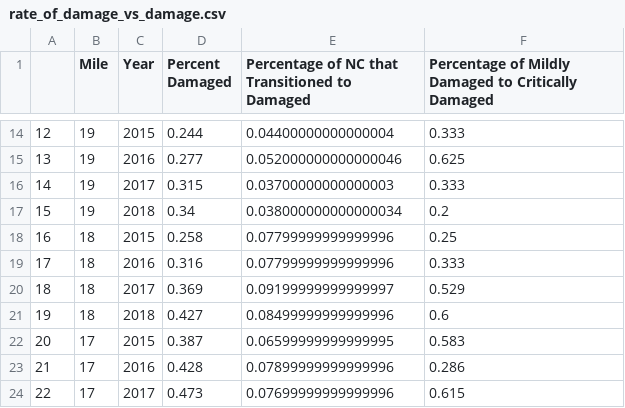
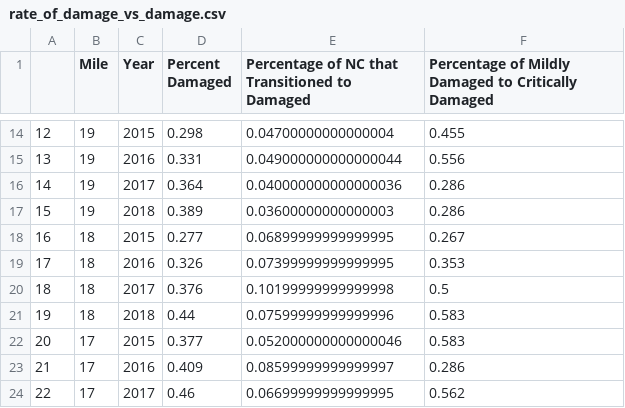
Before and after one commit to jadenl99/Pavement-Forecasting, a CSV file: spreadsheet_data/rate_of_damage_vs_damage.csv, drawn as a sheet; only a part is shown, gaps mark what is left out; the diff covers the shown part only.

Commit message:
add map plot based off pct damaged

```diff
--- a/spreadsheet_data/rate_of_damage_vs_damage.csv
+++ b/spreadsheet_data/rate_of_damage_vs_damage.csv
@@ -14,11 +14,11 @@
-12,19,2015,0.244,0.04400000000000004,0.333
-13,19,2016,0.277,0.052000000000000046,0.625
-14,19,2017,0.315,0.03700000000000003,0.333
-15,19,2018,0.34,0.038000000000000034,0.2
-16,18,2015,0.258,0.07799999999999996,0.25
-17,18,2016,0.316,0.07799999999999996,0.333
-18,18,2017,0.369,0.09199999999999997,0.529
-19,18,2018,0.427,0.08499999999999996,0.6
-20,17,2015,0.387,0.06599999999999995,0.583
-21,17,2016,0.428,0.07899999999999996,0.286
-22,17,2017,0.473,0.07699999999999996,0.615
+12,19,2015,0.298,0.04700000000000004,0.455
+13,19,2016,0.331,0.049000000000000044,0.556
+14,19,2017,0.364,0.040000000000000036,0.286
+15,19,2018,0.389,0.03600000000000003,0.286
+16,18,2015,0.277,0.06899999999999995,0.267
+17,18,2016,0.326,0.07399999999999995,0.353
+18,18,2017,0.376,0.10199999999999998,0.5
+19,18,2018,0.44,0.07599999999999996,0.583
+20,17,2015,0.377,0.052000000000000046,0.583
+21,17,2016,0.409,0.08599999999999997,0.286
+22,17,2017,0.46,0.06699999999999995,0.562
```
Also changed, not shown: 63 edited cells elsewhere in this file, 17 other files.
